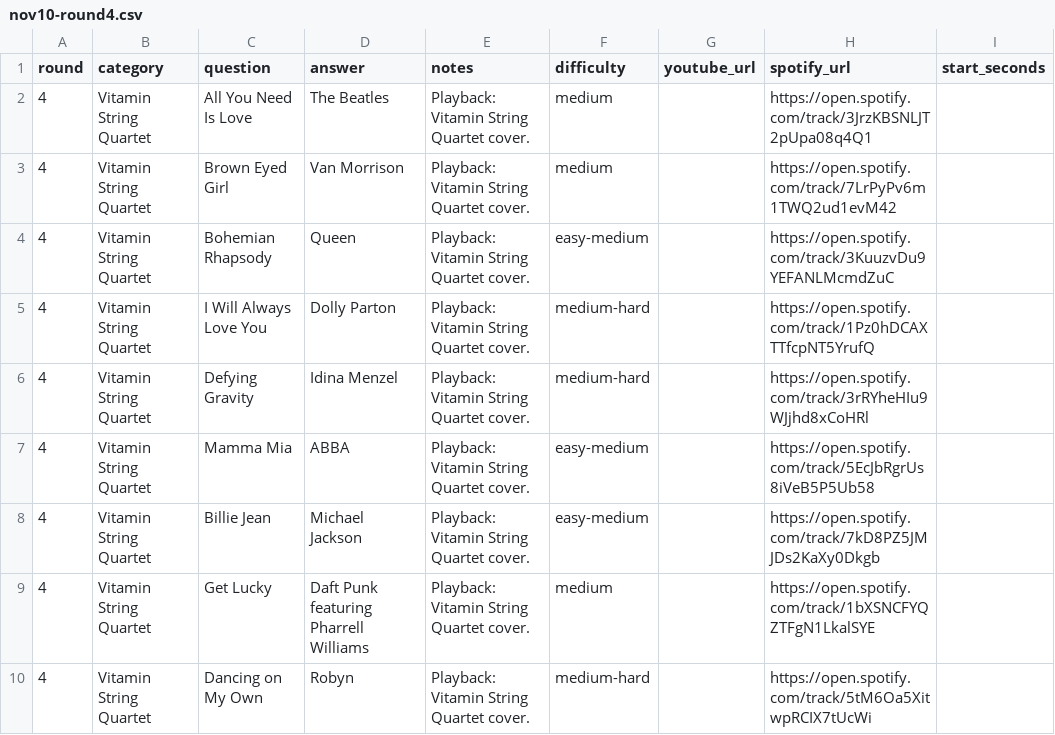
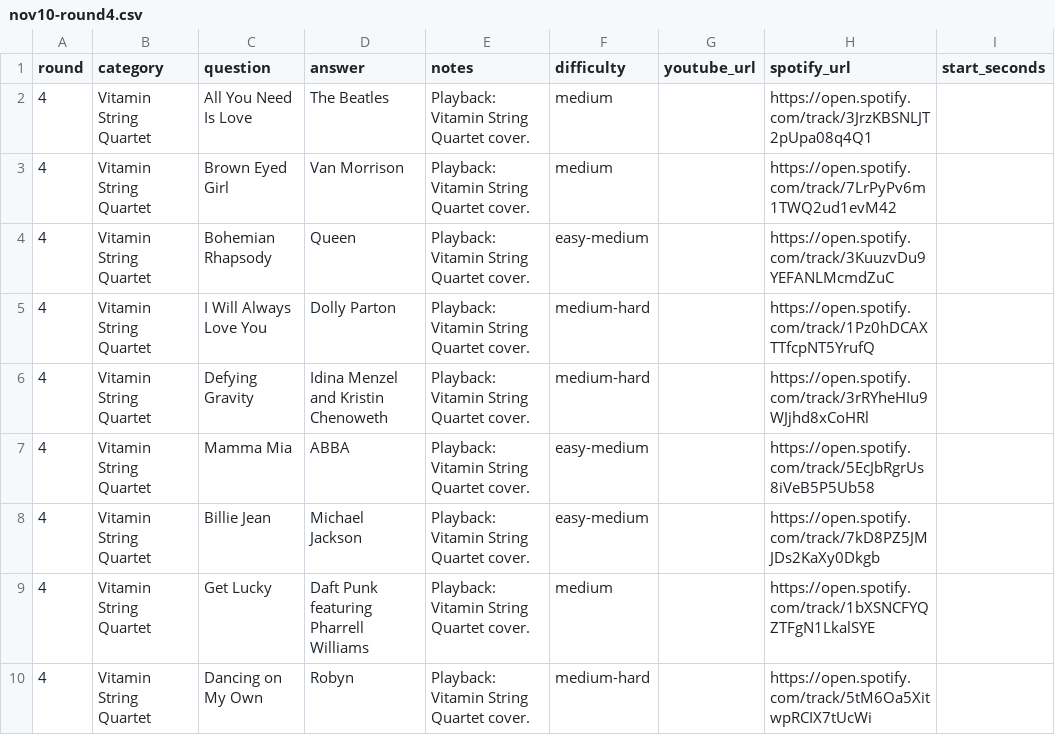
Before and after one commit to Gborgman05/trivia-sphinx, a CSV file: .superpowers/sdd/nov10-round4.csv, drawn as a sheet; only a part is shown.

Commit message:
Correct Defying Gravity cast credit

```diff
--- a/.superpowers/sdd/nov10-round4.csv
+++ b/.superpowers/sdd/nov10-round4.csv
@@ -5,3 +5,3 @@ round,category,question,answer,notes,difficulty,youtube_url,spotify_url,start_se
 4,Vitamin String Quartet,I Will Always Love You,Dolly Parton,Playback: Vitamin String Quartet cover.,medium-hard,,https://open.spotify.com/track/1Pz0hDCAXTTfcpNT5YrufQ,
-4,Vitamin String Quartet,Defying Gravity,Idina Menzel,Playback: Vitamin String Quartet cover.,medium-hard,,https://open.spotify.com/track/3rRYheHIu9WJjhd8xCoHRl,
+4,Vitamin String Quartet,Defying Gravity,Idina Menzel and Kristin Chenoweth,Playback: Vitamin String Quartet cover.,medium-hard,,https://open.spotify.com/track/3rRYheHIu9WJjhd8xCoHRl,
 4,Vitamin String Quartet,Mamma Mia,ABBA,Playback: Vitamin String Quartet cover.,easy-medium,,https://open.spotify.com/track/5EcJbRgrUs8iVeB5P5Ub58,
```
